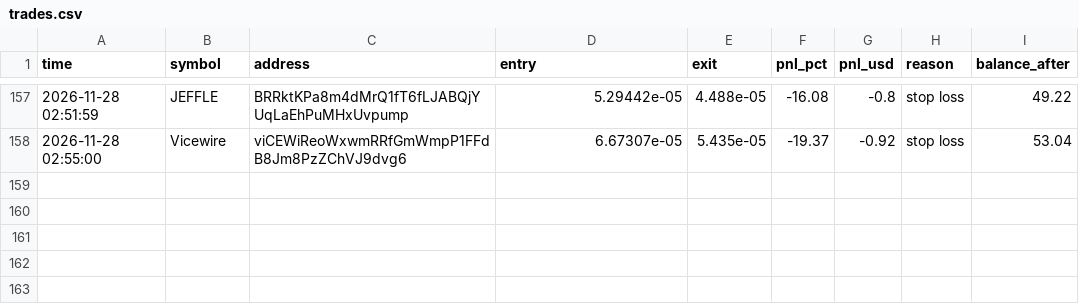
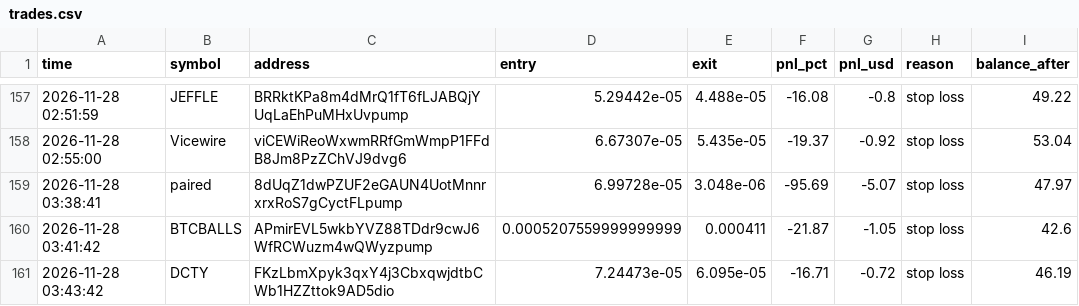
Before and after one commit to ibrahimrouggani3-ai/memebot, a CSV file: trades.csv, drawn as a sheet; only a part is shown, gaps mark what is left out.

```diff
--- a/trades.csv
+++ b/trades.csv
@@ -158 +158,4 @@ time,symbol,address,entry,exit,pnl_pct,pnl_usd,reason,balance_after
 2026-11-28 02:55:00,Vicewire,viCEWiReoWxwmRRfGmWmpP1FFdB8Jm8PzZChVJ9dvg6,6.67307e-05,5.435e-05,-19.37,-0.92,stop loss,53.04
+2026-11-28 03:38:41,paired,8dUqZ1dwPZUF2eGAUN4UotMnnrxrxRoS7gCyctFLpump,6.99728e-05,3.048e-06,-95.69,-5.07,stop loss,47.97
+2026-11-28 03:41:42,BTCBALLS,APmirEVL5wkbYVZ88TDdr9cwJ6WfRCWuzm4wQWyzpump,0.0005207559999999999,0.000411,-21.87,-1.05,stop loss,42.6
+2026-11-28 03:43:42,DCTY,FKzLbmXpyk3qxY4j3CbxqwjdtbCWb1HZZttok9AD5dio,7.24473e-05,6.095e-05,-16.71,-0.72,stop loss,46.19
```
Also changed, not shown: 1 other file.
